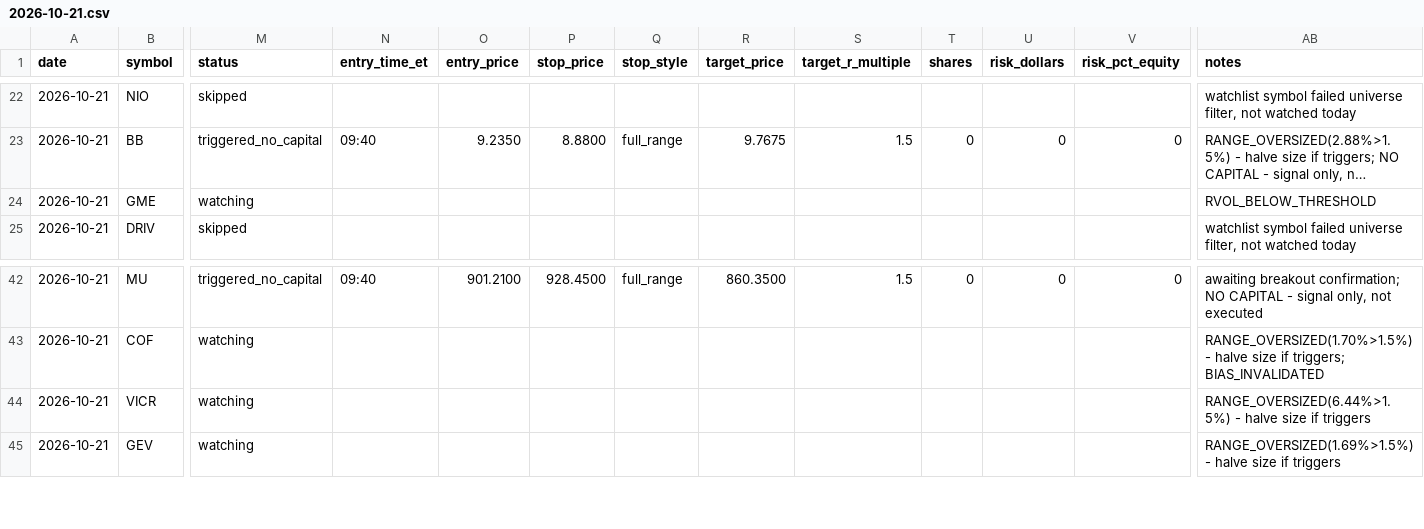
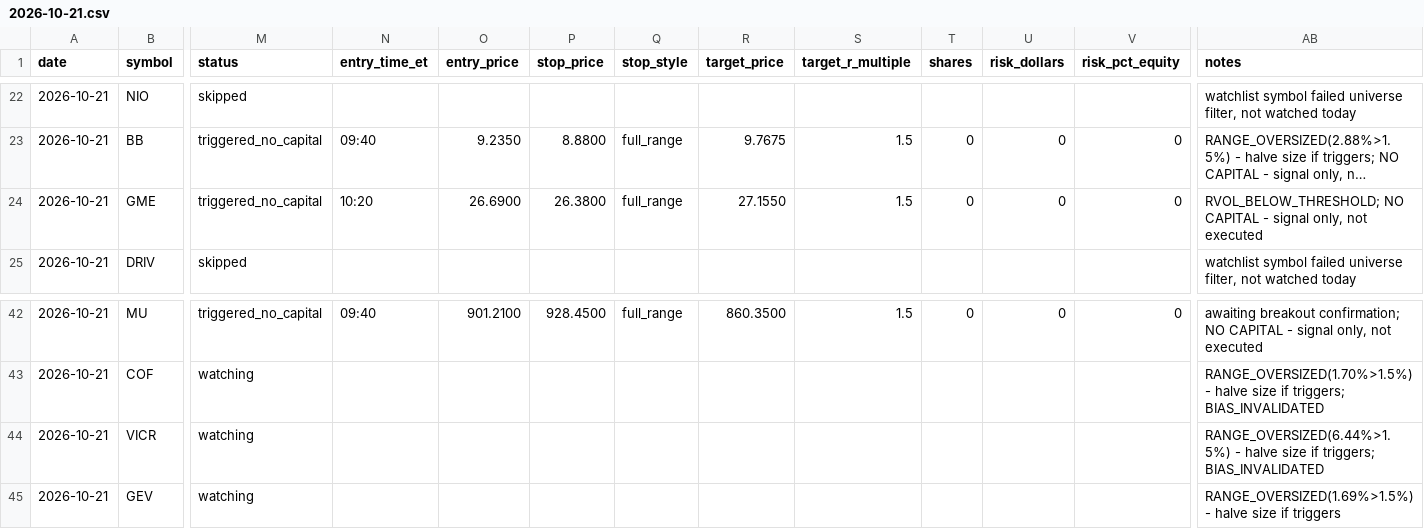
Before and after one commit to ssb0004-byte/trading, a CSV file: logs/trades/2026-10-21.csv, drawn as a sheet; only a part is shown, gaps mark what is left out; long unchanged cells end in …; the diff covers the shown part only; the diff names each change by its address in the sheet, - before the commit and + after, or states it on an @@ line.

```diff
--- a/logs/trades/2026-10-21.csv
+++ b/logs/trades/2026-10-21.csv
-M24 (status): watching
+M24 (status): triggered_no_capital
-N24 (entry_time_et): (empty)
+N24 (entry_time_et): 10:20
-O24 (entry_price): (empty)
+O24 (entry_price): 26.6900
-P24 (stop_price): (empty)
+P24 (stop_price): 26.3800
-Q24 (stop_style): (empty)
+Q24 (stop_style): full_range
-R24 (target_price): (empty)
+R24 (target_price): 27.1550
-S24 (target_r_multiple): (empty)
+S24 (target_r_multiple): 1.5
-T24 (shares): (empty)
+T24 (shares): 0
-U24 (risk_dollars): (empty)
+U24 (risk_dollars): 0
-V24 (risk_pct_equity): (empty)
+V24 (risk_pct_equity): 0
-AB24 (notes): RVOL_BELOW_THRESHOLD
+AB24 (notes): RVOL_BELOW_THRESHOLD; NO CAPITAL - signal only, not executed
-AB44 (notes): …size if triggers
+AB44 (notes): …size if triggers; BIAS_INVALIDATED
```
Also changed, not shown: 33 edited cells elsewhere in this file.
